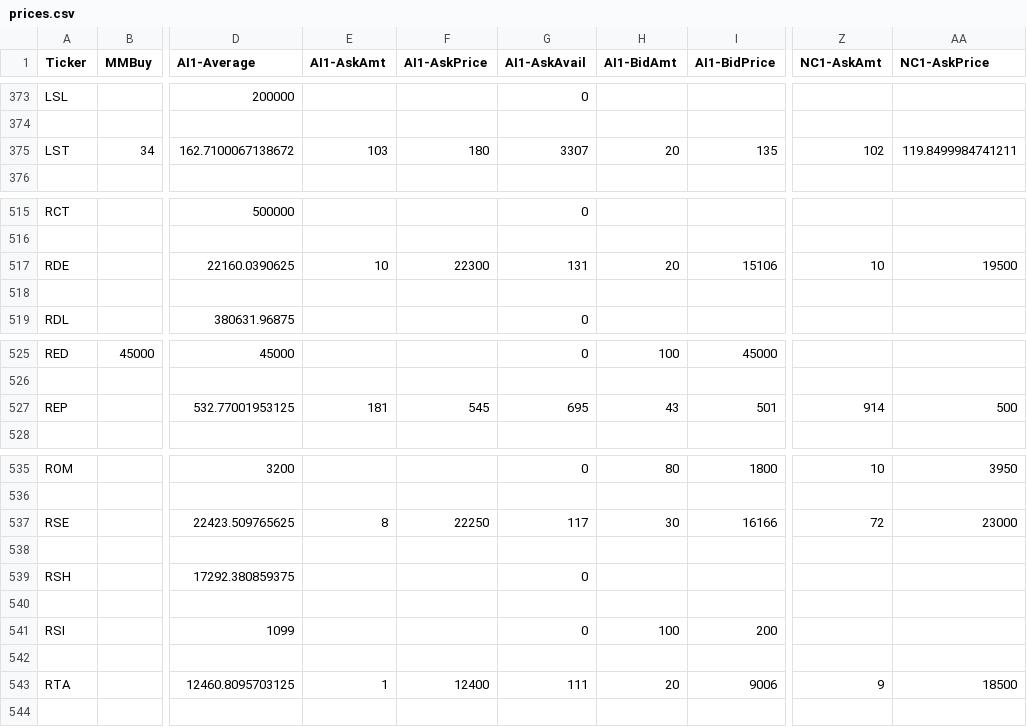
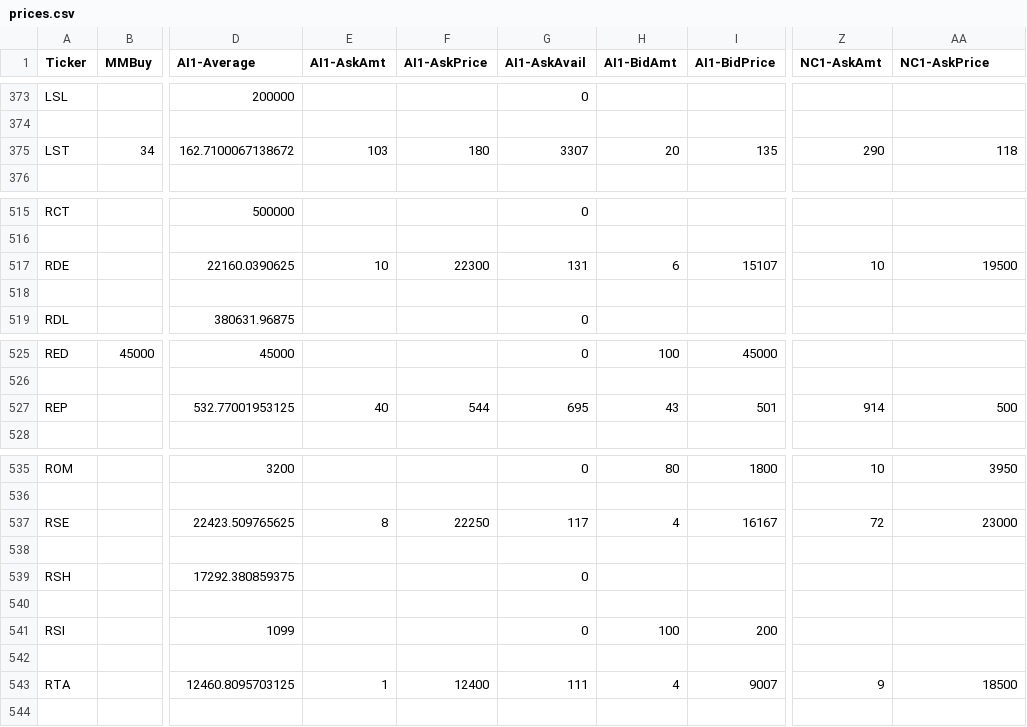
Before and after one commit to GladeOwl/prosperous_universe_base_calculator, a CSV file: prices.csv, drawn as a sheet; only a part is shown, gaps mark what is left out; the diff covers the shown part only; the diff names each change by its address in the sheet, - before the commit and + after, or states it on an @@ line.

```diff
--- a/prices.csv
+++ b/prices.csv
-Z375 (NC1-AskAmt): 102
+Z375 (NC1-AskAmt): 290
-AA375 (NC1-AskPrice): 119.8499984741211
+AA375 (NC1-AskPrice): 118
-H517 (AI1-BidAmt): 20
+H517 (AI1-BidAmt): 6
-I517 (AI1-BidPrice): 15106
+I517 (AI1-BidPrice): 15107
-E527 (AI1-AskAmt): 181
+E527 (AI1-AskAmt): 40
-F527 (AI1-AskPrice): 545
+F527 (AI1-AskPrice): 544
-H537 (AI1-BidAmt): 30
+H537 (AI1-BidAmt): 4
-I537 (AI1-BidPrice): 16166
+I537 (AI1-BidPrice): 16167
-H543 (AI1-BidAmt): 20
+H543 (AI1-BidAmt): 4
-I543 (AI1-BidPrice): 9006
+I543 (AI1-BidPrice): 9007
```
Also changed, not shown: 52 edited cells elsewhere in this file, 4 other files.
